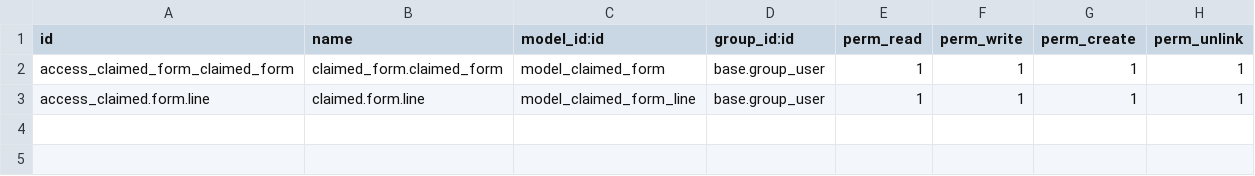
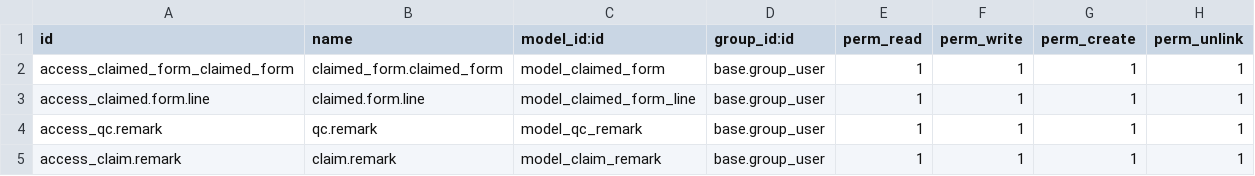
Before and after one commit to Wilsoftsolutions/Wilsoft-Odoo, a CSV file: claimed_form/security/ir.model.access.csv, drawn as a sheet; the diff names each change by its address in the sheet, - before the commit and + after, or states it on an @@ line.

Commit message:
claim

```diff
--- a/claimed_form/security/ir.model.access.csv
+++ b/claimed_form/security/ir.model.access.csv
+row 4: access_qc.remark | qc.remark | model_qc_remark | base.group_user | 1 | 1 | 1 | 1
+row 5: access_claim.remark | claim.remark | model_claim_remark | base.group_user | 1 | 1 | 1 | 1
```
Also changed, not shown: 7 other files.
